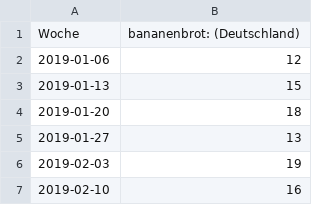
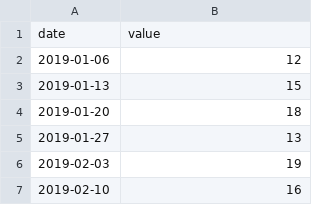
Before and after one commit to s-unger/infovis-map, a CSV file: data/keywords/bananenbrot.csv, drawn as a sheet; only a part is shown.

```diff
--- a/data/keywords/bananenbrot.csv
+++ b/data/keywords/bananenbrot.csv
@@ -1,2 +1,2 @@
-Woche,bananenbrot: (Deutschland)
+date,value
 2019-01-06,12
```
Also changed, not shown: data/keywords/attila hildmann.csv, data/keywords/desinfektionsmittel.csv, 19 other files.
